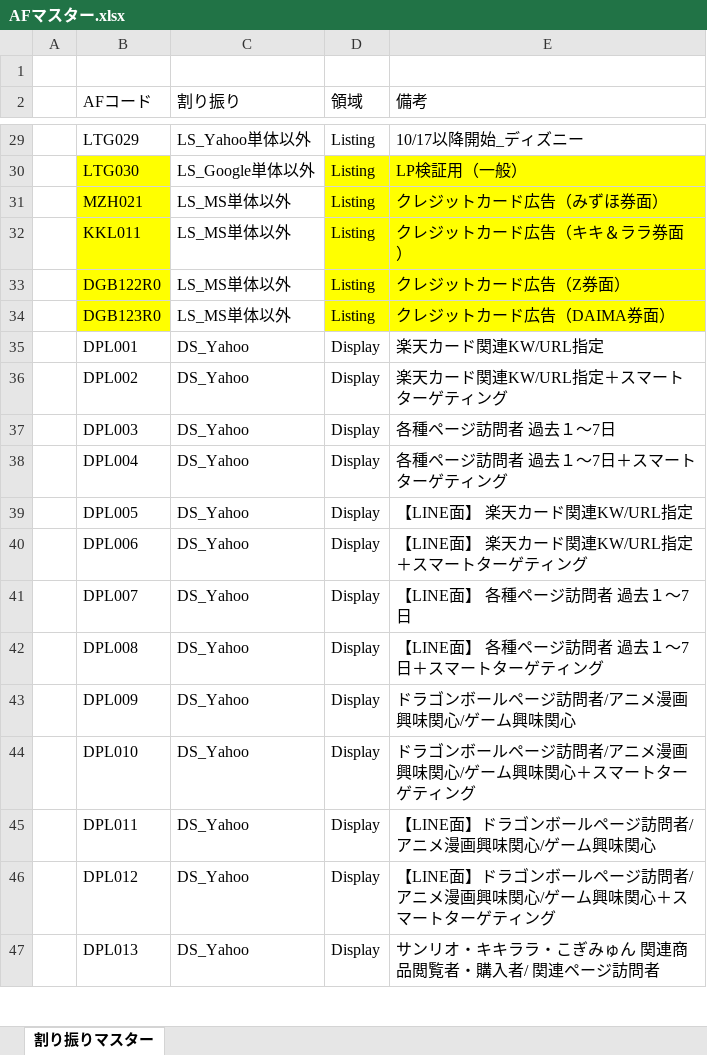
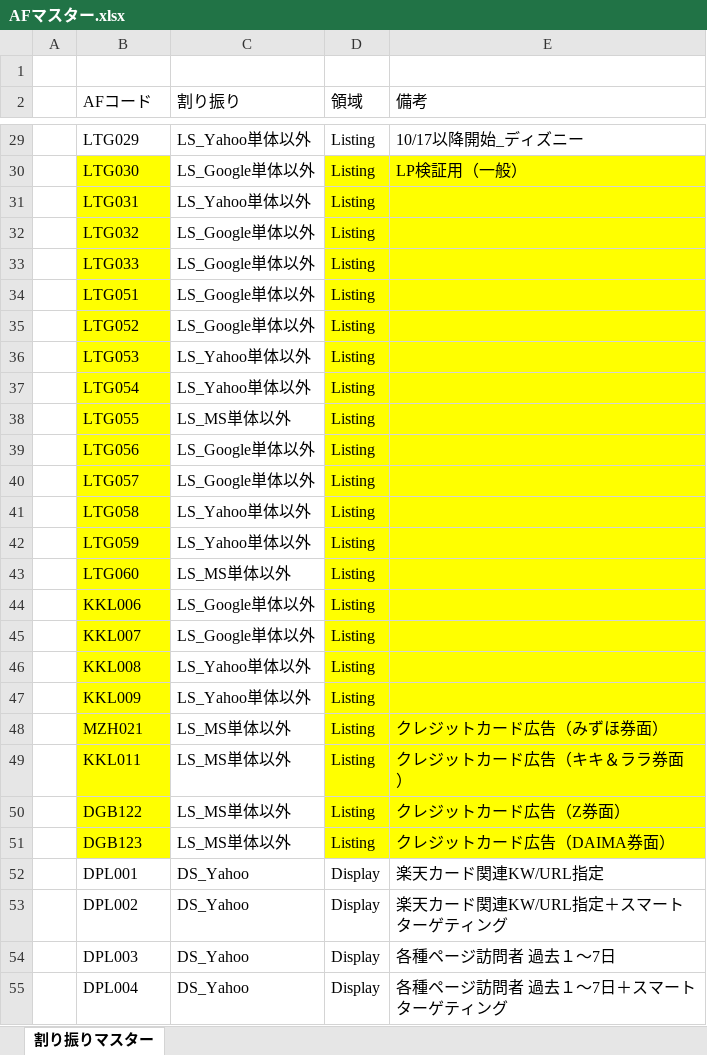
Before and after one commit to marikak1225-hub/Distribution-cost_summary, an Excel workbook: AFマスター.xlsx, sheet 割り振りマスター, drawn as a sheet; only a part is shown, gaps mark what is left out; the shorter side is filled out with more unchanged rows; values as stored, in another font and other column widths than the file's, no borders; addresses are those after the commit; the diff names each change by its address in the sheet, - before the commit and + after, or states it on an @@ line.

Commit message:
AFマスタ更新

```diff
--- a/AFマスター.xlsx (sheet 割り振りマスター)
+++ b/AFマスター.xlsx (sheet 割り振りマスター)
+row 31:  | LTG031 | LS_Yahoo単体以外 | Listing
+row 32:  | LTG032 | LS_Google単体以外 | Listing
+row 33:  | LTG033 | LS_Google単体以外 | Listing
+row 34:  | LTG051 | LS_Google単体以外 | Listing
+row 35:  | LTG052 | LS_Google単体以外 | Listing
+row 36:  | LTG053 | LS_Yahoo単体以外 | Listing
+row 37:  | LTG054 | LS_Yahoo単体以外 | Listing
+row 38:  | LTG055 | LS_MS単体以外 | Listing
+row 39:  | LTG056 | LS_Google単体以外 | Listing
+row 40:  | LTG057 | LS_Google単体以外 | Listing
+row 41:  | LTG058 | LS_Yahoo単体以外 | Listing
+row 42:  | LTG059 | LS_Yahoo単体以外 | Listing
+row 43:  | LTG060 | LS_MS単体以外 | Listing
+row 44:  | KKL006 | LS_Google単体以外 | Listing
+row 45:  | KKL007 | LS_Google単体以外 | Listing
+row 46:  | KKL008 | LS_Yahoo単体以外 | Listing
+row 47:  | KKL009 | LS_Yahoo単体以外 | Listing
-B50 (AFコード): DGB122R0
+B50 (AFコード): DGB122
-B51 (AFコード): DGB123R0
+B51 (AFコード): DGB123
```
